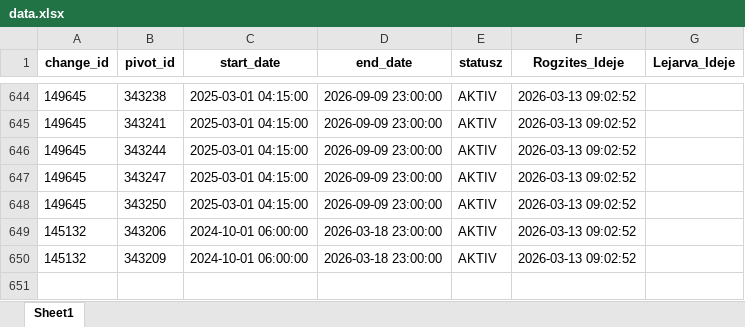
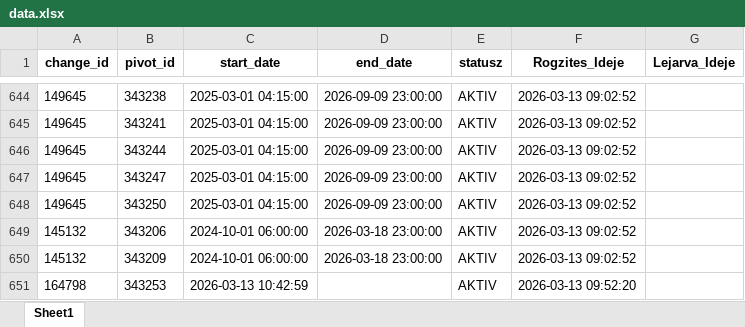
Before and after one commit to zoltanfarkasnemeth/BKK, an Excel workbook: data.xlsx, sheet Sheet1, drawn as a sheet; only a part is shown, gaps mark what is left out; values as stored, in another font and other column widths than the file's, no borders; the diff names each change by its address in the sheet, - before the commit and + after, or states it on an @@ line.

```diff
--- a/data.xlsx (sheet Sheet1)
+++ b/data.xlsx (sheet Sheet1)
+row 651: 164798 | 343253 | 2026-03-13 10:42:59 |  | AKTIV | 2026-03-13 09:52:20
```
